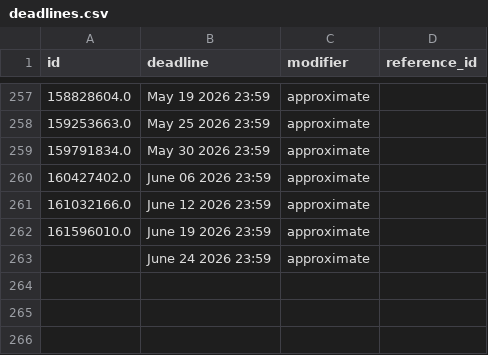
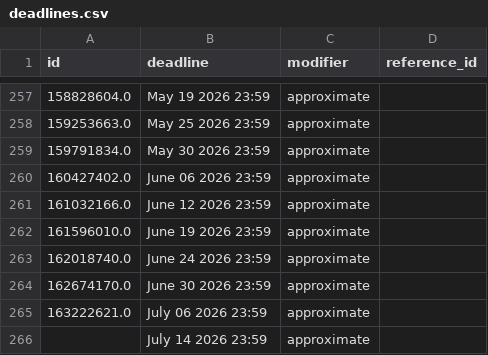
Before and after one commit to SoupMetadata/soup-metadata, a CSV file: data/patreon/deadlines.csv, drawn as a sheet; only a part is shown, gaps mark what is left out.

```diff
--- a/data/patreon/deadlines.csv
+++ b/data/patreon/deadlines.csv
@@ -262,2 +262,5 @@ id,deadline,modifier,reference_id
 161596010.0,June 19 2026 23:59,approximate,
-,June 24 2026 23:59,approximate,
+162018740.0,June 24 2026 23:59,approximate,
+162674170.0,June 30 2026 23:59,approximate,
+163222621.0,July 06 2026 23:59,approximate,
+,July 14 2026 23:59,approximate,
```
Also changed, not shown: data/patreon/chapters.csv, data/royalroad/chapters.csv, 7 other files.
